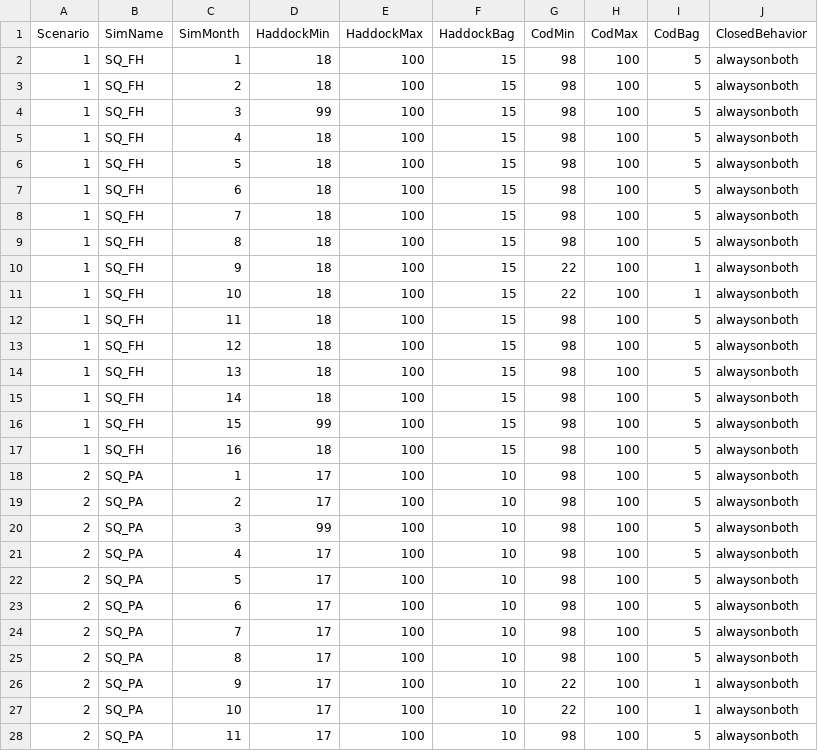
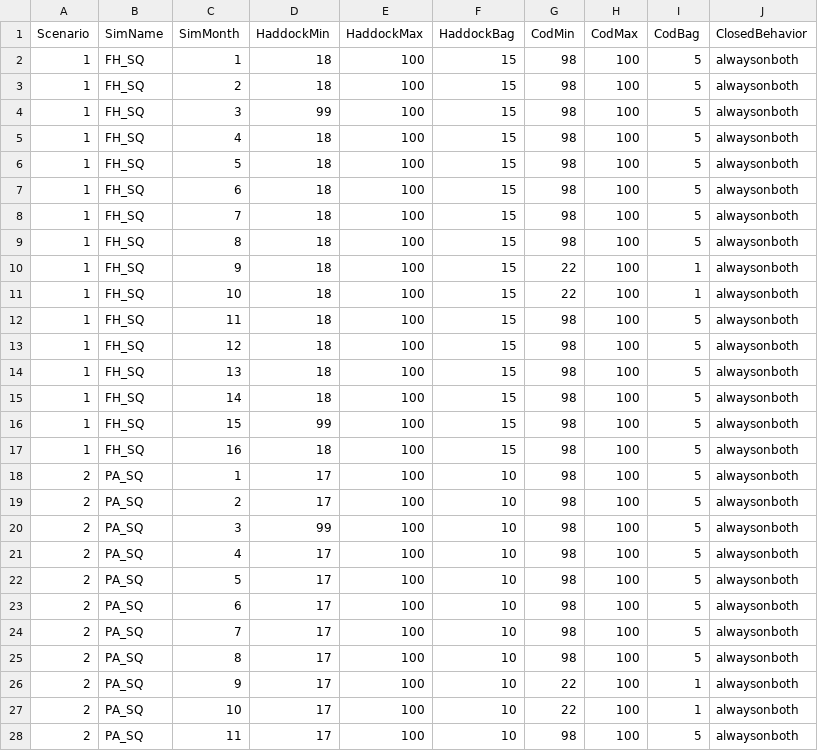
Before and after one commit to mle2718/Lee-BLAST, a CSV file: cod_haddock_fy2024/code/sim/regulations/2023_SQ.csv, drawn as a sheet; only a part is shown; the diff covers the shown part only.

```diff
--- a/cod_haddock_fy2024/code/sim/regulations/2023_SQ.csv
+++ b/cod_haddock_fy2024/code/sim/regulations/2023_SQ.csv
@@ -1,28 +1,28 @@
 Scenario,SimName,SimMonth,HaddockMin,HaddockMax,HaddockBag,CodMin,CodMax,CodBag,ClosedBehavior
-1,SQ_FH,1,18,100,15,98,100,5,alwaysonboth
-1,SQ_FH,2,18,100,15,98,100,5,alwaysonboth
-1,SQ_FH,3,99,100,15,98,100,5,alwaysonboth
-1,SQ_FH,4,18,100,15,98,100,5,alwaysonboth
-1,SQ_FH,5,18,100,15,98,100,5,alwaysonboth
-1,SQ_FH,6,18,100,15,98,100,5,alwaysonboth
-1,SQ_FH,7,18,100,15,98,100,5,alwaysonboth
-1,SQ_FH,8,18,100,15,98,100,5,alwaysonboth
-1,SQ_FH,9,18,100,15,22,100,1,alwaysonboth
-1,SQ_FH,10,18,100,15,22,100,1,alwaysonboth
-1,SQ_FH,11,18,100,15,98,100,5,alwaysonboth
-1,SQ_FH,12,18,100,15,98,100,5,alwaysonboth
-1,SQ_FH,13,18,100,15,98,100,5,alwaysonboth
-1,SQ_FH,14,18,100,15,98,100,5,alwaysonboth
-1,SQ_FH,15,99,100,15,98,100,5,alwaysonboth
-1,SQ_FH,16,18,100,15,98,100,5,alwaysonboth
-2,SQ_PA,1,17,100,10,98,100,5,alwaysonboth
-2,SQ_PA,2,17,100,10,98,100,5,alwaysonboth
-2,SQ_PA,3,99,100,10,98,100,5,alwaysonboth
-2,SQ_PA,4,17,100,10,98,100,5,alwaysonboth
-2,SQ_PA,5,17,100,10,98,100,5,alwaysonboth
-2,SQ_PA,6,17,100,10,98,100,5,alwaysonboth
-2,SQ_PA,7,17,100,10,98,100,5,alwaysonboth
-2,SQ_PA,8,17,100,10,98,100,5,alwaysonboth
-2,SQ_PA,9,17,100,10,22,100,1,alwaysonboth
-2,SQ_PA,10,17,100,10,22,100,1,alwaysonboth
-2,SQ_PA,11,17,100,10,98,100,5,alwaysonboth
+1,FH_SQ,1,18,100,15,98,100,5,alwaysonboth
+1,FH_SQ,2,18,100,15,98,100,5,alwaysonboth
+1,FH_SQ,3,99,100,15,98,100,5,alwaysonboth
+1,FH_SQ,4,18,100,15,98,100,5,alwaysonboth
+1,FH_SQ,5,18,100,15,98,100,5,alwaysonboth
+1,FH_SQ,6,18,100,15,98,100,5,alwaysonboth
+1,FH_SQ,7,18,100,15,98,100,5,alwaysonboth
+1,FH_SQ,8,18,100,15,98,100,5,alwaysonboth
+1,FH_SQ,9,18,100,15,22,100,1,alwaysonboth
+1,FH_SQ,10,18,100,15,22,100,1,alwaysonboth
+1,FH_SQ,11,18,100,15,98,100,5,alwaysonboth
+1,FH_SQ,12,18,100,15,98,100,5,alwaysonboth
+1,FH_SQ,13,18,100,15,98,100,5,alwaysonboth
+1,FH_SQ,14,18,100,15,98,100,5,alwaysonboth
+1,FH_SQ,15,99,100,15,98,100,5,alwaysonboth
+1,FH_SQ,16,18,100,15,98,100,5,alwaysonboth
+2,PA_SQ,1,17,100,10,98,100,5,alwaysonboth
+2,PA_SQ,2,17,100,10,98,100,5,alwaysonboth
+2,PA_SQ,3,99,100,10,98,100,5,alwaysonboth
+2,PA_SQ,4,17,100,10,98,100,5,alwaysonboth
+2,PA_SQ,5,17,100,10,98,100,5,alwaysonboth
+2,PA_SQ,6,17,100,10,98,100,5,alwaysonboth
+2,PA_SQ,7,17,100,10,98,100,5,alwaysonboth
+2,PA_SQ,8,17,100,10,98,100,5,alwaysonboth
+2,PA_SQ,9,17,100,10,22,100,1,alwaysonboth
+2,PA_SQ,10,17,100,10,22,100,1,alwaysonboth
+2,PA_SQ,11,17,100,10,98,100,5,alwaysonboth
```
Also changed, not shown: 5 edited cells elsewhere in this file, cod_haddock_fy2024/code/sim/regulations/2023_calibrate.csv, 4 other files.
